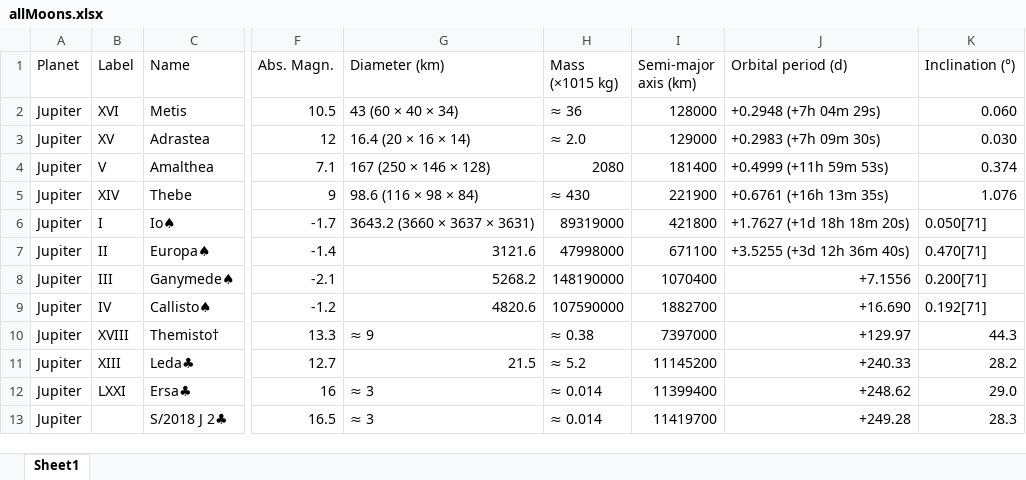
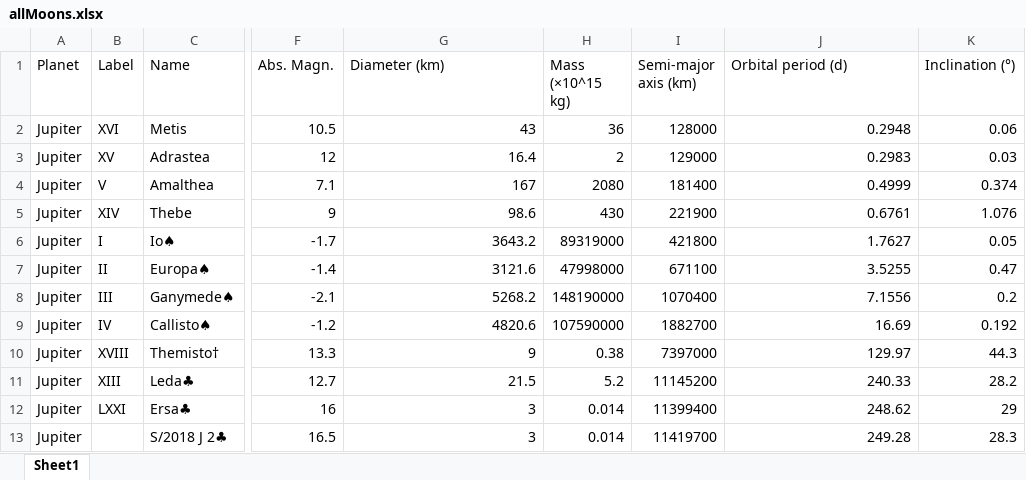
Before and after one commit to jentor67/PlanetsAndMoons, an Excel workbook: allMoons.xlsx, sheet Sheet1, drawn as a sheet; only a part is shown, gaps mark what is left out; values as stored, in another font and other column widths than the file's, no cell formats; the diff covers the shown part only; the diff names each change by its address in the sheet, - before the commit and + after, or states it on an @@ line.

Commit message:
Finished with allMoons.xlsx file

```diff
--- a/allMoons.xlsx (sheet Sheet1)
+++ b/allMoons.xlsx (sheet Sheet1)
-H1: Mass (×1015 kg)
+H1: Mass (×10^15 kg)
-G2 (Diameter (km)): 43 (60 × 40 × 34)
+G2 (Diameter (km)): 43
-H2 (Mass (×10^15 kg)): ≈ 36
+H2 (Mass (×10^15 kg)): 36
-J2 (Orbital period (d)): +0.2948 (+7h 04m 29s)
+J2 (Orbital period (d)): 0.2948
-K2 (Inclination (°)): 0.060
+K2 (Inclination (°)): 0.06
-G3 (Diameter (km)): 16.4 (20 × 16 × 14)
+G3 (Diameter (km)): 16.4
-H3 (Mass (×10^15 kg)): ≈ 2.0
+H3 (Mass (×10^15 kg)): 2
-J3 (Orbital period (d)): +0.2983 (+7h 09m 30s)
+J3 (Orbital period (d)): 0.2983
-K3 (Inclination (°)): 0.030
+K3 (Inclination (°)): 0.03
-G4 (Diameter (km)): 167 (250 × 146 × 128)
+G4 (Diameter (km)): 167
-J4 (Orbital period (d)): +0.4999 (+11h 59m 53s)
+J4 (Orbital period (d)): 0.4999
-G5 (Diameter (km)): 98.6 (116 × 98 × 84)
+G5 (Diameter (km)): 98.6
-H5 (Mass (×10^15 kg)): ≈ 430
+H5 (Mass (×10^15 kg)): 430
-J5 (Orbital period (d)): +0.6761 (+16h 13m 35s)
+J5 (Orbital period (d)): 0.6761
-G6 (Diameter (km)): 3643.2 (3660 × 3637 × 3631)
+G6 (Diameter (km)): 3643.2
-J6 (Orbital period (d)): +1.7627 (+1d 18h 18m 20s)
+J6 (Orbital period (d)): 1.7627
-K6 (Inclination (°)): 0.050[71]
+K6 (Inclination (°)): 0.05
-J7 (Orbital period (d)): +3.5255 (+3d 12h 36m 40s)
+J7 (Orbital period (d)): 3.5255
-K7 (Inclination (°)): 0.470[71]
+K7 (Inclination (°)): 0.47
-J8 (Orbital period (d)): +7.1556
+J8 (Orbital period (d)): 7.1556
-K8 (Inclination (°)): 0.200[71]
+K8 (Inclination (°)): 0.2
-J9 (Orbital period (d)): +16.690
+J9 (Orbital period (d)): 16.69
-K9 (Inclination (°)): 0.192[71]
+K9 (Inclination (°)): 0.192
-G10 (Diameter (km)): ≈ 9
+G10 (Diameter (km)): 9
-H10 (Mass (×10^15 kg)): ≈ 0.38
+H10 (Mass (×10^15 kg)): 0.38
-J10 (Orbital period (d)): +129.97
+J10 (Orbital period (d)): 129.97
-H11 (Mass (×10^15 kg)): ≈ 5.2
+H11 (Mass (×10^15 kg)): 5.2
-J11 (Orbital period (d)): +240.33
+J11 (Orbital period (d)): 240.33
-G12:G13 (Diameter (km)): ≈ 3
+G12:G13 (Diameter (km)): 3
-H12:H13 (Mass (×10^15 kg)): ≈ 0.014
+H12:H13 (Mass (×10^15 kg)): 0.014
-J12 (Orbital period (d)): +248.62
+J12 (Orbital period (d)): 248.62
-K12 (Inclination (°)): 29.0
+K12 (Inclination (°)): 29
-J13 (Orbital period (d)): +249.28
+J13 (Orbital period (d)): 249.28
```
Also changed, not shown: 1211 edited cells elsewhere in this sheet, cell formats, 6 other files.
